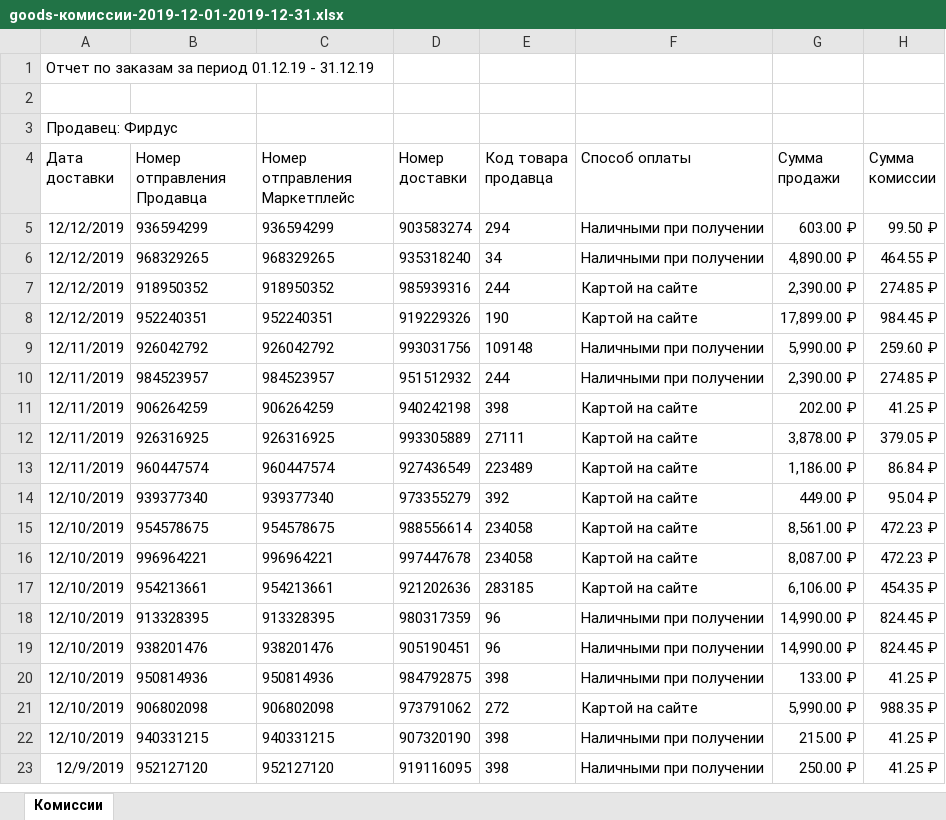
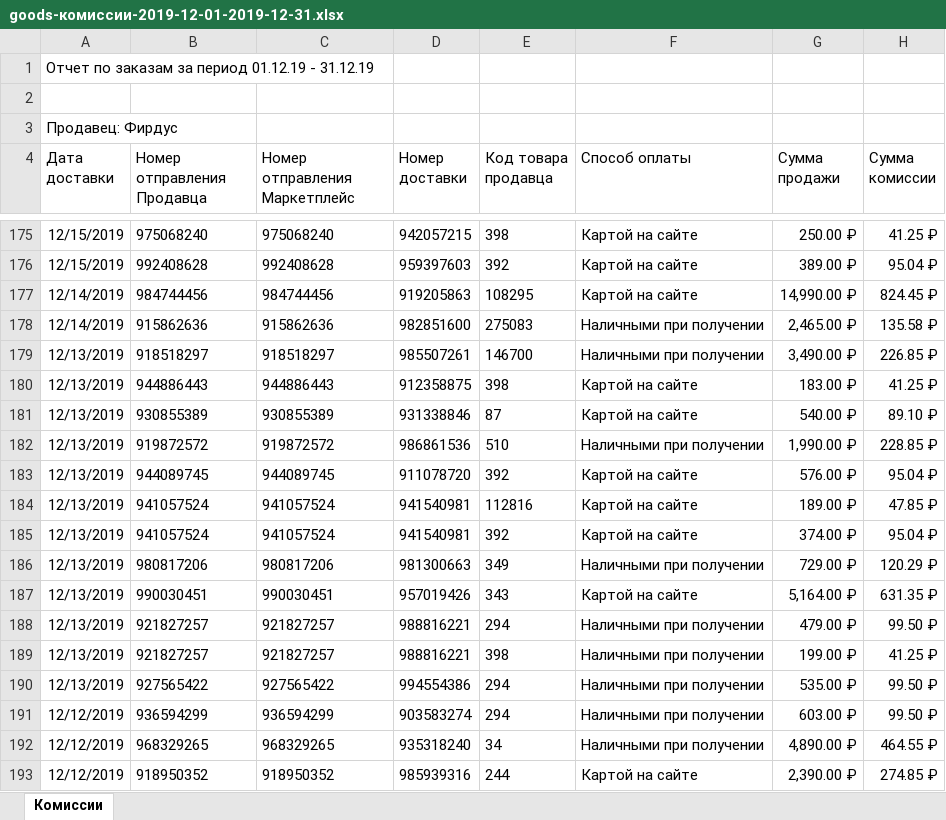
Before and after one commit to pail-supermasta/goods, an Excel workbook: reporting/files/old/goods-комиссии-2019-12-01-2019-12-31.xlsx, sheet Комиссии, drawn as a sheet; only a part is shown, gaps mark what is left out; the shorter side is filled out with more unchanged rows; values as stored, in another font and other column widths than the file's, no borders; the diff covers the shown part only; the diff names each change by its address in the sheet, - before the commit and + after, or states it on an @@ line.

```diff
--- a/reporting/files/old/goods-комиссии-2019-12-01-2019-12-31.xlsx (sheet Комиссии)
+++ b/reporting/files/old/goods-комиссии-2019-12-01-2019-12-31.xlsx (sheet Комиссии)
+row 175: 12/15/2019 | 975068240 | 975068240 | 942057215 | 398 | Картой на сайте | 250.00 ₽ | 41.25 ₽
+row 176: 12/15/2019 | 992408628 | 992408628 | 959397603 | 392 | Картой на сайте | 389.00 ₽ | 95.04 ₽
+row 177: 12/14/2019 | 984744456 | 984744456 | 919205863 | 108295 | Картой на сайте | 14,990.00 ₽ | 824.45 ₽
+row 178: 12/14/2019 | 915862636 | 915862636 | 982851600 | 275083 | Наличными при получении | 2,465.00 ₽ | 135.58 ₽
+row 179: 12/13/2019 | 918518297 | 918518297 | 985507261 | 146700 | Наличными при получении | 3,490.00 ₽ | 226.85 ₽
+row 180: 12/13/2019 | 944886443 | 944886443 | 912358875 | 398 | Картой на сайте | 183.00 ₽ | 41.25 ₽
+row 181: 12/13/2019 | 930855389 | 930855389 | 931338846 | 87 | Картой на сайте | 540.00 ₽ | 89.10 ₽
+row 182: 12/13/2019 | 919872572 | 919872572 | 986861536 | 510 | Наличными при получении | 1,990.00 ₽ | 228.85 ₽
+row 183: 12/13/2019 | 944089745 | 944089745 | 911078720 | 392 | Картой на сайте | 576.00 ₽ | 95.04 ₽
+row 184: 12/13/2019 | 941057524 | 941057524 | 941540981 | 112816 | Картой на сайте | 189.00 ₽ | 47.85 ₽
+row 185: 12/13/2019 | 941057524 | 941057524 | 941540981 | 392 | Картой на сайте | 374.00 ₽ | 95.04 ₽
+row 186: 12/13/2019 | 980817206 | 980817206 | 981300663 | 349 | Наличными при получении | 729.00 ₽ | 120.29 ₽
+row 187: 12/13/2019 | 990030451 | 990030451 | 957019426 | 343 | Картой на сайте | 5,164.00 ₽ | 631.35 ₽
+row 188: 12/13/2019 | 921827257 | 921827257 | 988816221 | 294 | Наличными при получении | 479.00 ₽ | 99.50 ₽
+row 189: 12/13/2019 | 921827257 | 921827257 | 988816221 | 398 | Наличными при получении | 199.00 ₽ | 41.25 ₽
+row 190: 12/13/2019 | 927565422 | 927565422 | 994554386 | 294 | Наличными при получении | 535.00 ₽ | 99.50 ₽
```
Also changed, not shown: 170 added rows and 2 edited cells elsewhere in this sheet, 2 other files.
